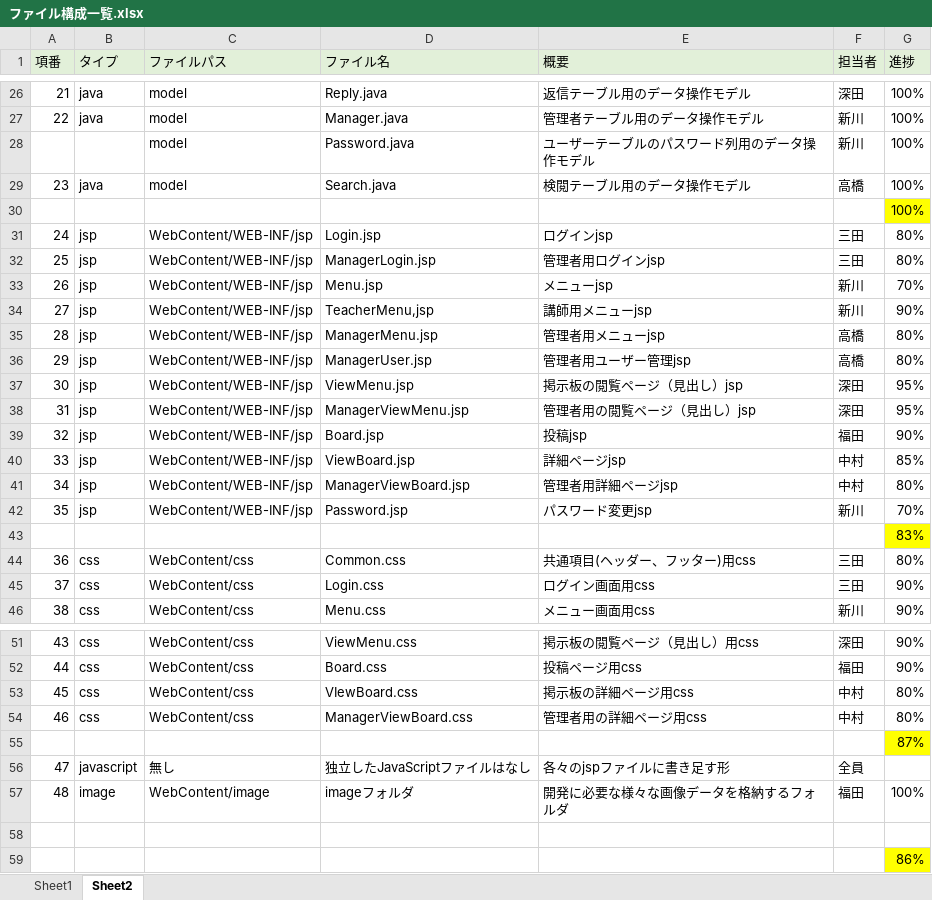
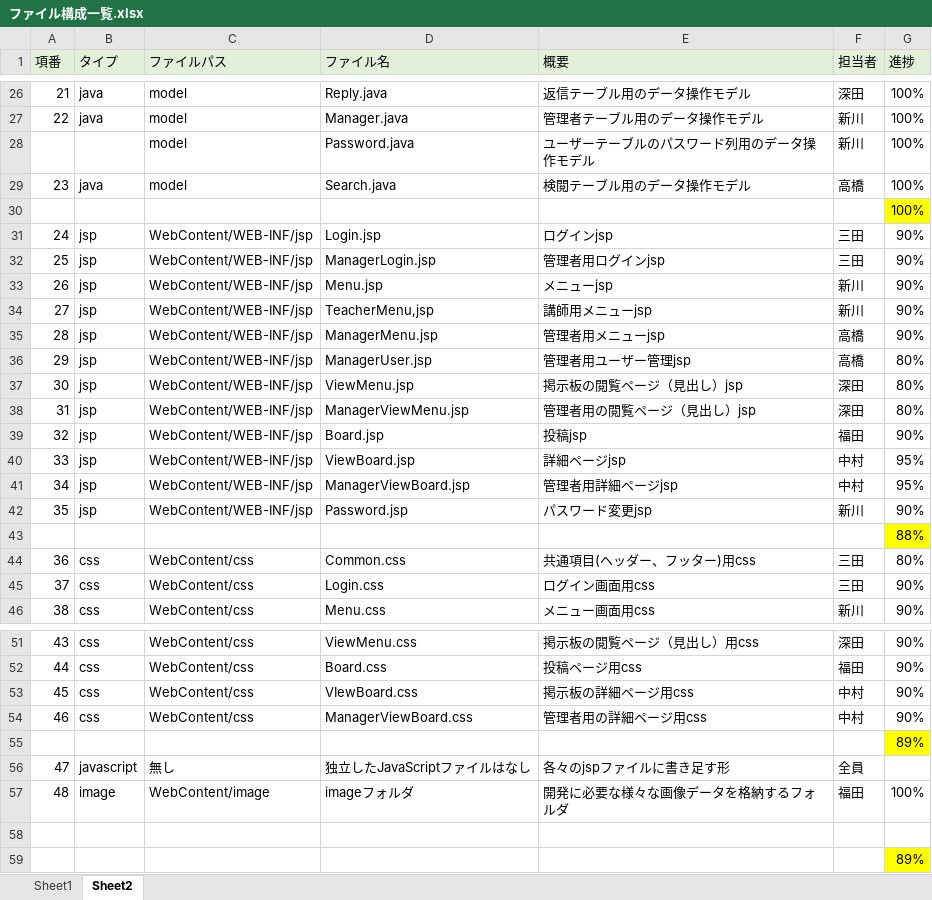
Before and after one commit to DOJO-2021/C-1, an Excel workbook: 文書管理フォルダ/外部設計用フォルダ/外部設計書類/ファイル構成一覧.xlsx, sheet Sheet2, drawn as a sheet; only a part is shown, gaps mark what is left out; values as stored, in another font and other column widths than the file's, no borders; the diff covers the shown part only; the diff names each change by its address in the sheet, - before the commit and + after, or states it on an @@ line.

```diff
--- a/文書管理フォルダ/外部設計用フォルダ/外部設計書類/ファイル構成一覧.xlsx (sheet Sheet2)
+++ b/文書管理フォルダ/外部設計用フォルダ/外部設計書類/ファイル構成一覧.xlsx (sheet Sheet2)
-G31:G32 (進捗): 80%
+G31:G32 (進捗): 90%
-G33 (進捗): 70%
+G33 (進捗): 90%
-G35 (進捗): 80%
+G35 (進捗): 90%
-G37:G38 (進捗): 95%
+G37:G38 (進捗): 80%
-G40 (進捗): 85%
+G40 (進捗): 95%
-G41 (進捗): 80%
+G41 (進捗): 95%
-G42 (進捗): 70%
+G42 (進捗): 90%
-G43 (進捗): 83%
+G43 (進捗): 88%
-G53:G54 (進捗): 80%
+G53:G54 (進捗): 90%
-G55 (進捗): 87%
+G55 (進捗): 89%
-G59 (進捗): 86%
+G59 (進捗): 89%
```
Also changed, not shown: 10 edited cells elsewhere in this sheet, 4 other files.
